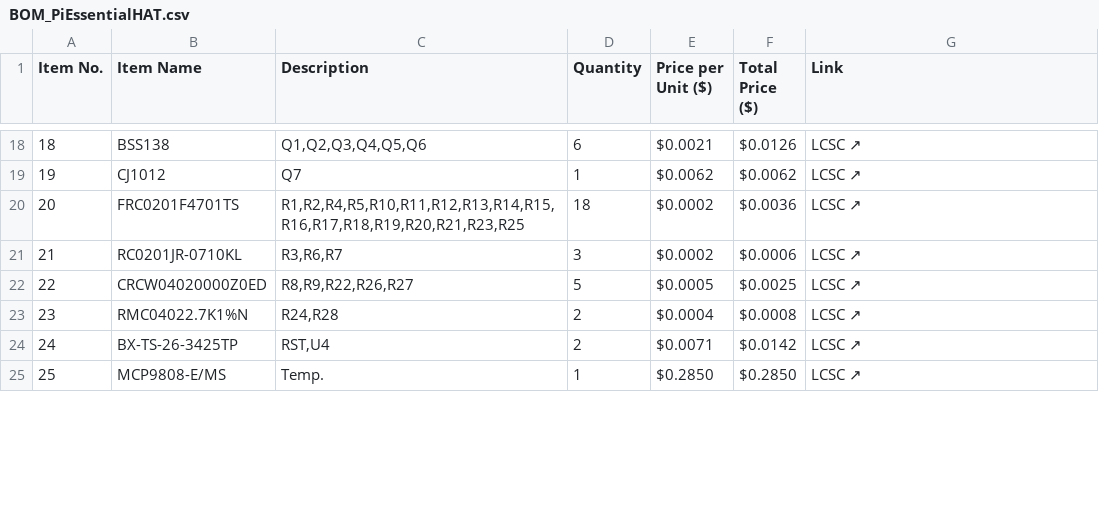
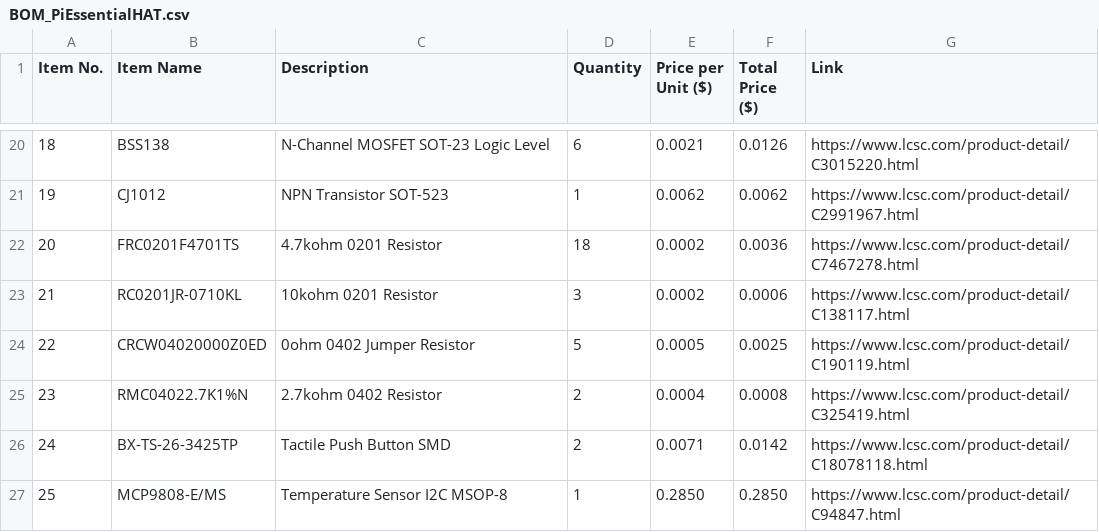
Before and after one commit to Shaurya-Ashu/PI-ESSENTIAL-HAT, a CSV file: BOM/BOM_PiEssentialHAT.csv, drawn as a sheet; only a part is shown, gaps mark what is left out; the diff covers the shown part only.

```diff
--- a/BOM/BOM_PiEssentialHAT.csv
+++ b/BOM/BOM_PiEssentialHAT.csv
@@ -18,8 +20,8 @@ Item No.,Item Name,Description,Quantity,Price per Unit ($),Total Price ($),Link
-18,BSS138,"Q1,Q2,Q3,Q4,Q5,Q6",6,$0.0021,$0.0126,LCSC ↗
-19,CJ1012,Q7,1,$0.0062,$0.0062,LCSC ↗
-20,FRC0201F4701TS,"R1,R2,R4,R5,R10,R11,R12,R13,R14,R15,R16,R17,R18,R19,R20,R21,R23,R25",18,$0.0002,$0.0036,LCSC ↗
-21,RC0201JR-0710KL,"R3,R6,R7",3,$0.0002,$0.0006,LCSC ↗
-22,CRCW04020000Z0ED,"R8,R9,R22,R26,R27",5,$0.0005,$0.0025,LCSC ↗
-23,RMC04022.7K1%N,"R24,R28",2,$0.0004,$0.0008,LCSC ↗
-24,BX-TS-26-3425TP,"RST,U4",2,$0.0071,$0.0142,LCSC ↗
-25,MCP9808-E/MS,Temp.,1,$0.2850,$0.2850,LCSC ↗
+18,BSS138,N-Channel MOSFET SOT-23 Logic Level,6,0.0021,0.0126,https://www.lcsc.com/product-detail/C3015220.html
+19,CJ1012,NPN Transistor SOT-523,1,0.0062,0.0062,https://www.lcsc.com/product-detail/C2991967.html
+20,FRC0201F4701TS,4.7kohm 0201 Resistor,18,0.0002,0.0036,https://www.lcsc.com/product-detail/C7467278.html
+21,RC0201JR-0710KL,10kohm 0201 Resistor,3,0.0002,0.0006,https://www.lcsc.com/product-detail/C138117.html
+22,CRCW04020000Z0ED,0ohm 0402 Jumper Resistor,5,0.0005,0.0025,https://www.lcsc.com/product-detail/C190119.html
+23,RMC04022.7K1%N,2.7kohm 0402 Resistor,2,0.0004,0.0008,https://www.lcsc.com/product-detail/C325419.html
+24,BX-TS-26-3425TP,Tactile Push Button SMD,2,0.0071,0.0142,https://www.lcsc.com/product-detail/C18078118.html
+25,MCP9808-E/MS,Temperature Sensor I2C MSOP-8,1,0.2850,0.2850,https://www.lcsc.com/product-detail/C94847.html
```
Also changed, not shown: 3 added rows, 1 removed row and 91 edited cells elsewhere in this file.
